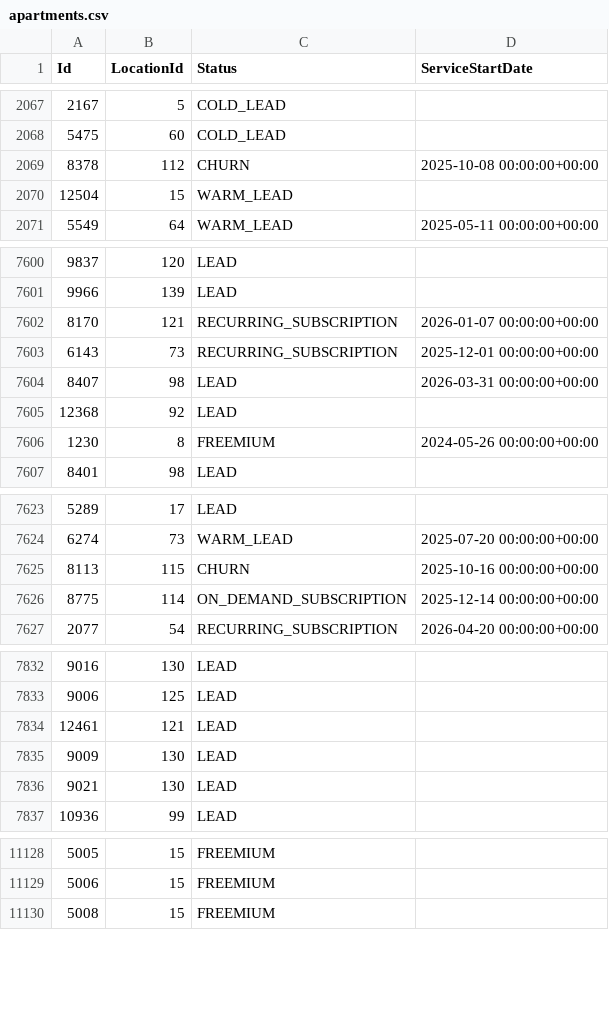
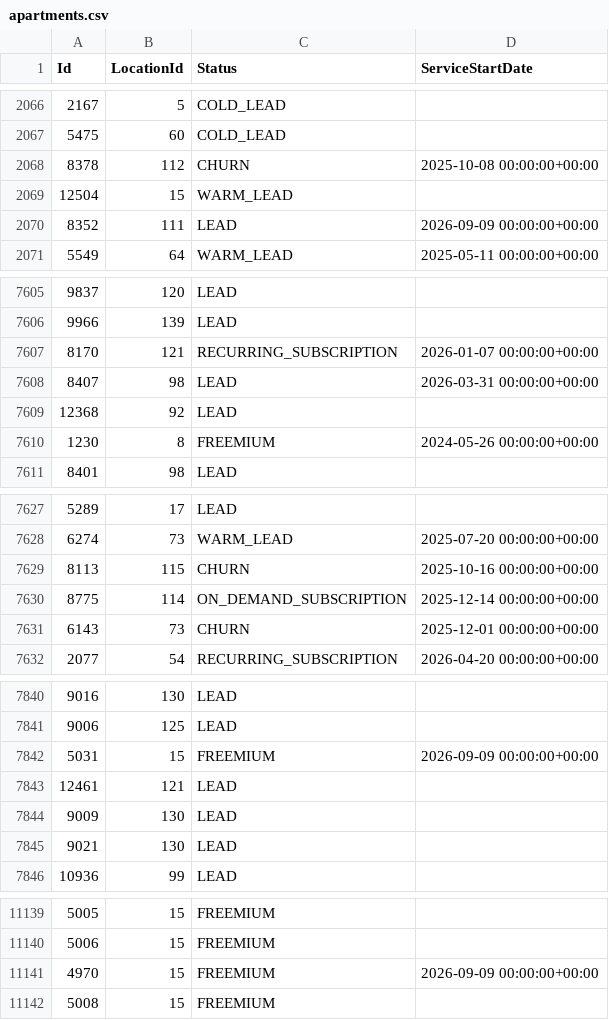
Before and after one commit to AryanGupta-Faireez/demand-dashboard, a CSV file: data/apartments.csv, drawn as a sheet; only a part is shown, gaps mark what is left out; removed rows and columns are numbered as before the commit, all else as after; the diff covers the shown part only; the diff names each change by its address in the sheet, - before the commit and + after, or states it on an @@ line.

```diff
--- a/data/apartments.csv
+++ b/data/apartments.csv
+row 2070: 8352 | 111 | LEAD | 2026-09-09 00:00:00+00:00
-row 7603: 6143 | 73 | RECURRING_SUBSCRIPTION | 2025-12-01 00:00:00+00:00
+row 7631: 6143 | 73 | CHURN | 2025-12-01 00:00:00+00:00
+row 7842: 5031 | 15 | FREEMIUM | 2026-09-09 00:00:00+00:00
+row 11141: 4970 | 15 | FREEMIUM | 2026-09-09 00:00:00+00:00
```
Also changed, not shown: 12 added rows, 4 removed rows, 6 moved rows and 1 edited cell elsewhere in this file, data/promotions.csv, data/recurring_bookings.csv, 3 other files.
